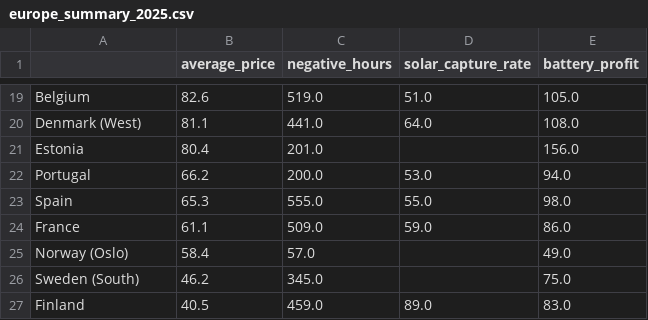
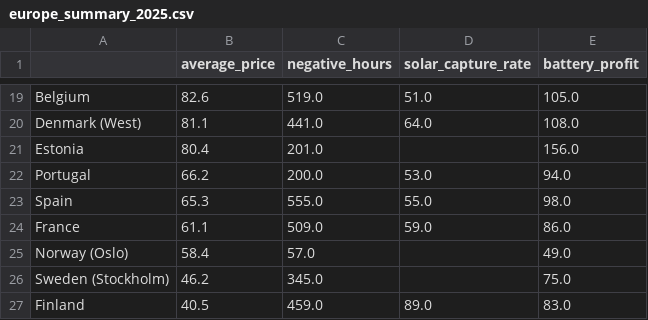
Before and after one commit to josepaulonunes/european-electricity-tracker, a CSV file: data/europe_summary_2025.csv, drawn as a sheet; only a part is shown, gaps mark what is left out.

```diff
--- a/data/europe_summary_2025.csv
+++ b/data/europe_summary_2025.csv
@@ -25,3 +25,3 @@ France,61.1,509.0,59.0,86.0
 Norway (Oslo),58.4,57.0,,49.0
-Sweden (South),46.2,345.0,,75.0
+Sweden (Stockholm),46.2,345.0,,75.0
 Finland,40.5,459.0,89.0,83.0
```
Also changed, not shown: 4 other files.
